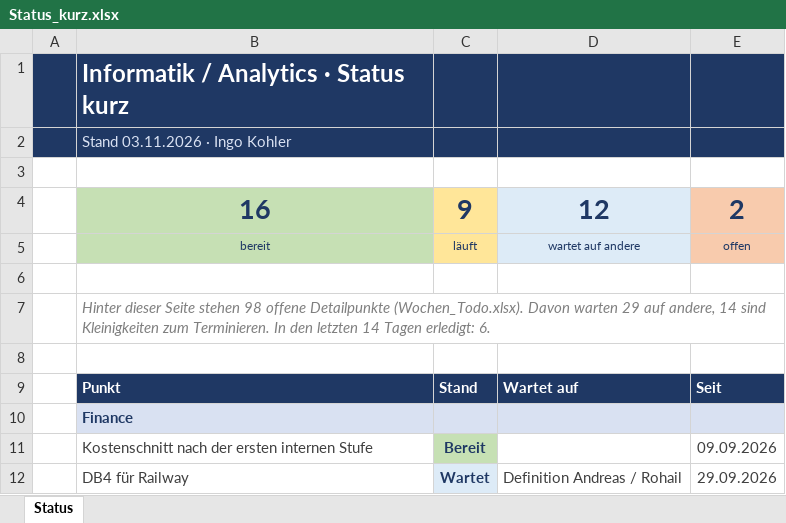
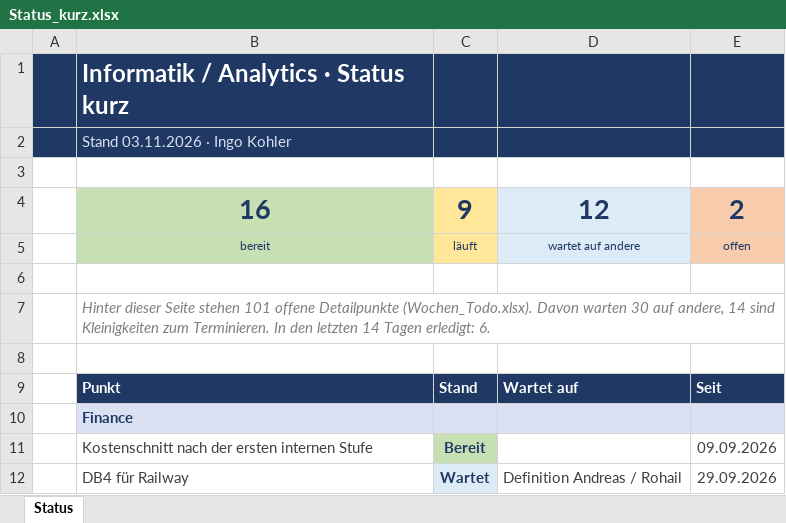
Before and after one commit to metacube2/Ai, an Excel workbook: TrafagSalesExporter/projektmanagement/Status_kurz.xlsx, sheet Status, drawn as a sheet; only a part is shown; values as stored, in another font and other column widths than the file's, no borders; the diff names each change by its address in the sheet, - before the commit and + after, or states it on an @@ line.

```diff
--- a/TrafagSalesExporter/projektmanagement/Status_kurz.xlsx (sheet Status)
+++ b/TrafagSalesExporter/projektmanagement/Status_kurz.xlsx (sheet Status)
-B7: …Seite stehen 98 offene Detailpunkte (Wochen_Todo.xlsx). Davon warten 29 auf andere,…
+B7: …Seite stehen 101 offene Detailpunkte (Wochen_Todo.xlsx). Davon warten 30 auf andere,…
```
Also changed, not shown: TrafagSalesExporter/projektmanagement/Wochen_Todo.xlsx, 5 other files.
